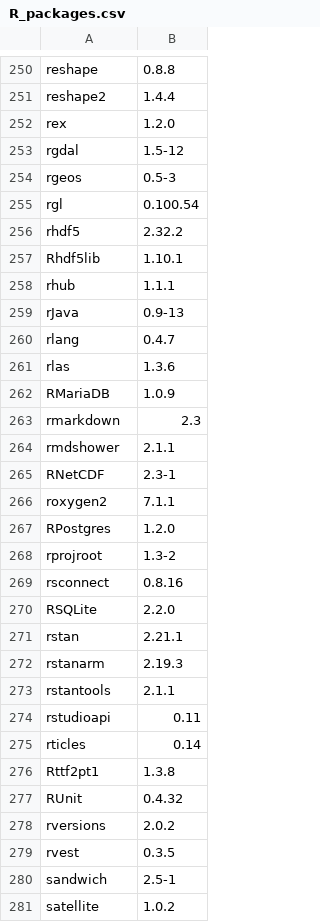
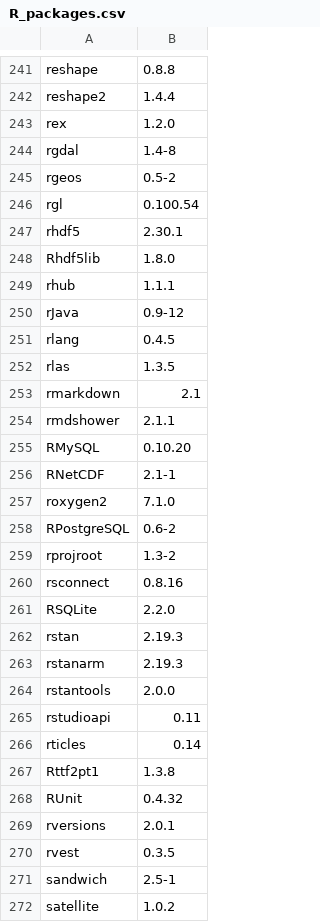
Before and after one commit to ihmeuw-demographics/docker-base, a CSV file: installed_versions/R_packages.csv, drawn as a sheet; only a part is shown, gaps mark what is left out; the diff covers the shown part only.

```diff
--- a/installed_versions/R_packages.csv
+++ b/installed_versions/R_packages.csv
@@ -252,17 +243,17 @@ reshape2,1.4.4
 rex,1.2.0
-rgdal,1.5-12
-rgeos,0.5-3
+rgdal,1.4-8
+rgeos,0.5-2
 rgl,0.100.54
-rhdf5,2.32.2
-Rhdf5lib,1.10.1
+rhdf5,2.30.1
+Rhdf5lib,1.8.0
 rhub,1.1.1
-rJava,0.9-13
-rlang,0.4.7
-rlas,1.3.6
-RMariaDB,1.0.9
-rmarkdown,2.3
+rJava,0.9-12
+rlang,0.4.5
+rlas,1.3.5
+rmarkdown,2.1
 rmdshower,2.1.1
-RNetCDF,2.3-1
-roxygen2,7.1.1
-RPostgres,1.2.0
+RMySQL,0.10.20
+RNetCDF,2.1-1
+roxygen2,7.1.0
+RPostgreSQL,0.6-2
 rprojroot,1.3-2
@@ -270,5 +261,5 @@ rsconnect,0.8.16
 RSQLite,2.2.0
-rstan,2.21.1
+rstan,2.19.3
 rstanarm,2.19.3
-rstantools,2.1.1
+rstantools,2.0.0
 rstudioapi,0.11
@@ -277,3 +268,3 @@ Rttf2pt1,1.3.8
 RUnit,0.4.32
-rversions,2.0.2
+rversions,2.0.1
 rvest,0.3.5
```
Also changed, not shown: 6 added rows, 24 removed rows and 105 edited cells elsewhere in this file, 2 other files.
